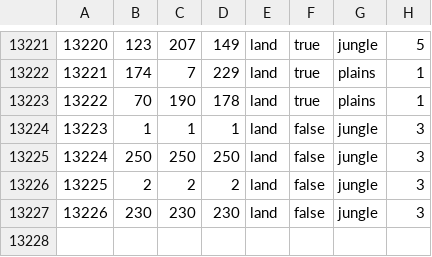
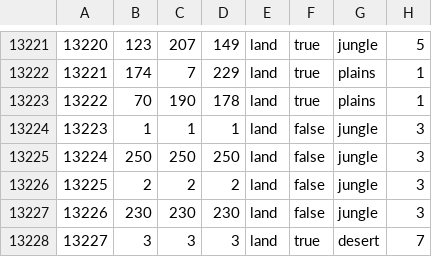
Before and after one commit to Therunerys/ProjectIntermarium, a CSV file: map/definition.csv, drawn as a sheet; only a part is shown, gaps mark what is left out; the diff names each change by its address in the sheet, - before the commit and + after, or states it on an @@ line.

```diff
--- a/map/definition.csv
+++ b/map/definition.csv
+row 13228: 13227 | 3 | 3 | 3 | land | true | desert | 7
```
Also changed, not shown: map/adjacencies.csv, 13 other files.
